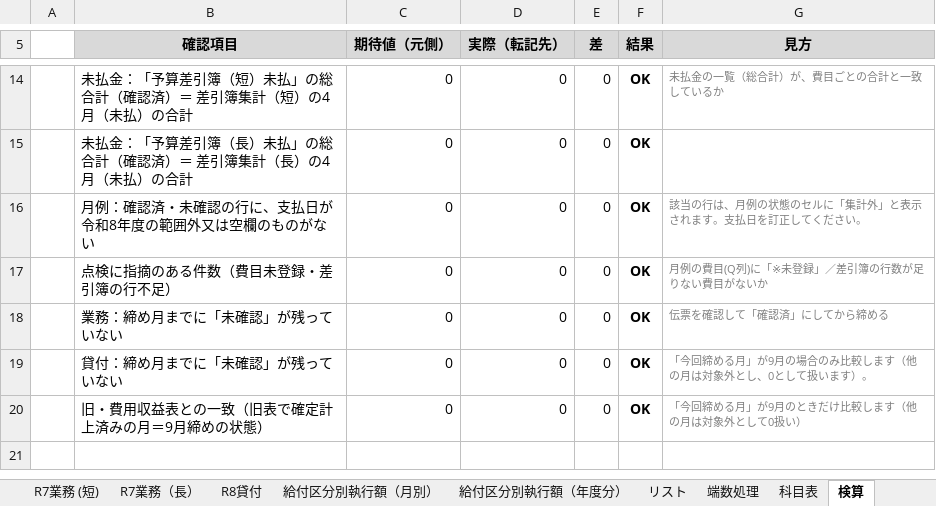
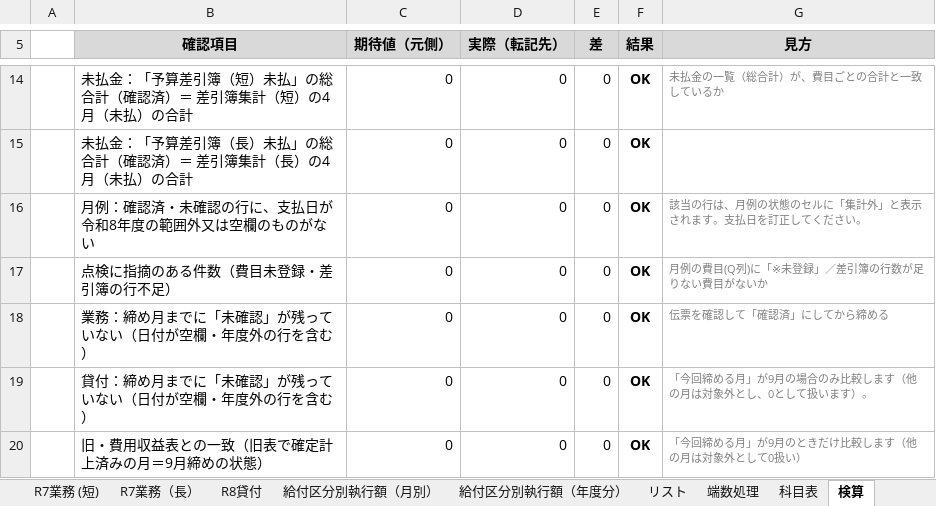
Before and after one commit to iidodo-com/iidodo, an Excel workbook: 費用収益表_統合版/R8_業務経理区分別執行管理簿_統合版.xlsx, sheet 検算, drawn as a sheet; only a part is shown, gaps mark what is left out; values as stored, in another font and other column widths than the file's, no borders; conditional formats not drawn; the diff names each change by its address in the sheet, - before the commit and + after, or states it on an @@ line.

```diff
--- a/費用収益表_統合版/R8_業務経理区分別執行管理簿_統合版.xlsx (sheet 検算)
+++ b/費用収益表_統合版/R8_業務経理区分別執行管理簿_統合版.xlsx (sheet 検算)
-B18 (確認項目): 業務：締め月までに「未確認」が残っていない
+B18 (確認項目): 業務：締め月までに「未確認」が残っていない（日付が空欄・年度外の行を含む）
-B19 (確認項目): 貸付：締め月までに「未確認」が残っていない
+B19 (確認項目): 貸付：締め月までに「未確認」が残っていない（日付が空欄・年度外の行を含む）
```
Also changed, not shown: formulas that keep their value, 1 other file.
